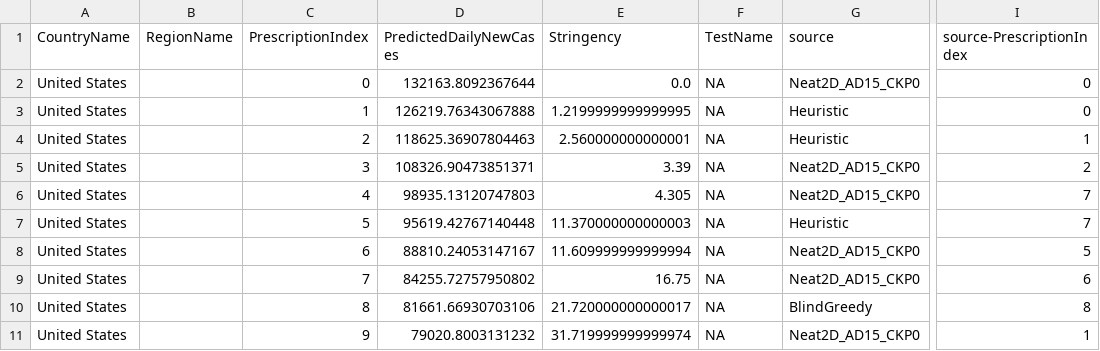
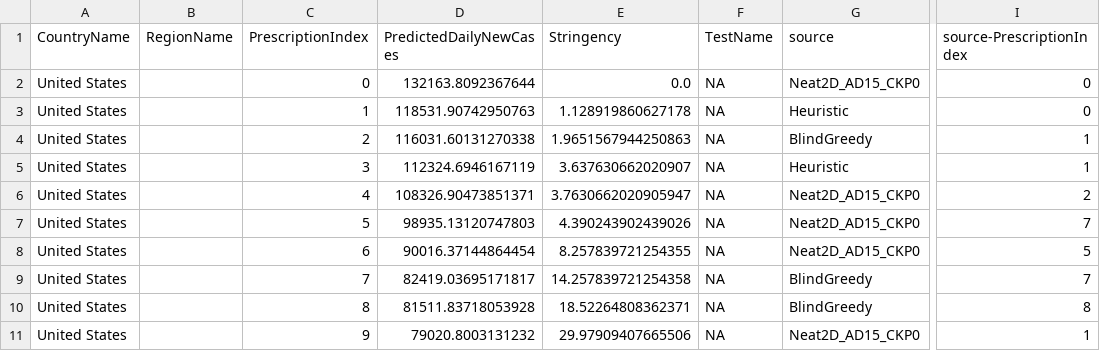
Before and after one commit to prabodhw96/Team-Streamlit, a CSV file: src/data/pareto_presc.csv, drawn as a sheet; only a part is shown, gaps mark what is left out; the diff names each change by its address in the sheet, - before the commit and + after, or states it on an @@ line.

```diff
--- a/src/data/pareto_presc.csv
+++ b/src/data/pareto_presc.csv
-D3 (PredictedDailyNewCases): 126219.76343067888
+D3 (PredictedDailyNewCases): 118531.90742950763
-E3 (Stringency): 1.2199999999999995
+E3 (Stringency): 1.128919860627178
-D4 (PredictedDailyNewCases): 118625.36907804463
+D4 (PredictedDailyNewCases): 116031.60131270338
-E4 (Stringency): 2.560000000000001
+E4 (Stringency): 1.9651567944250863
-G4 (source): Heuristic
+G4 (source): BlindGreedy
-D5 (PredictedDailyNewCases): 108326.90473851371
+D5 (PredictedDailyNewCases): 112324.6946167119
-E5 (Stringency): 3.39
+E5 (Stringency): 3.637630662020907
-G5 (source): Neat2D_AD15_CKP0
+G5 (source): Heuristic
-I5 (source-PrescriptionIndex): 2
+I5 (source-PrescriptionIndex): 1
-D6 (PredictedDailyNewCases): 98935.13120747803
+D6 (PredictedDailyNewCases): 108326.90473851371
-E6 (Stringency): 4.305
+E6 (Stringency): 3.7630662020905947
-I6 (source-PrescriptionIndex): 7
+I6 (source-PrescriptionIndex): 2
-D7 (PredictedDailyNewCases): 95619.42767140448
+D7 (PredictedDailyNewCases): 98935.13120747803
-E7 (Stringency): 11.370000000000003
+E7 (Stringency): 4.390243902439026
-G7 (source): Heuristic
+G7 (source): Neat2D_AD15_CKP0
-D8 (PredictedDailyNewCases): 88810.24053147167
+D8 (PredictedDailyNewCases): 90016.37144864454
-E8 (Stringency): 11.609999999999994
+E8 (Stringency): 8.257839721254355
-D9 (PredictedDailyNewCases): 84255.72757950802
+D9 (PredictedDailyNewCases): 82419.03695171817
-E9 (Stringency): 16.75
+E9 (Stringency): 14.257839721254358
-G9 (source): Neat2D_AD15_CKP0
+G9 (source): BlindGreedy
-I9 (source-PrescriptionIndex): 6
+I9 (source-PrescriptionIndex): 7
-D10 (PredictedDailyNewCases): 81661.66930703106
+D10 (PredictedDailyNewCases): 81511.83718053928
-E10 (Stringency): 21.720000000000017
+E10 (Stringency): 18.52264808362371
-E11 (Stringency): 31.719999999999974
+E11 (Stringency): 29.97909407665506
```
Also changed, not shown: src/data/cost.csv, src/data/pred_df_BlindGreedy.csv, 5 other files.
